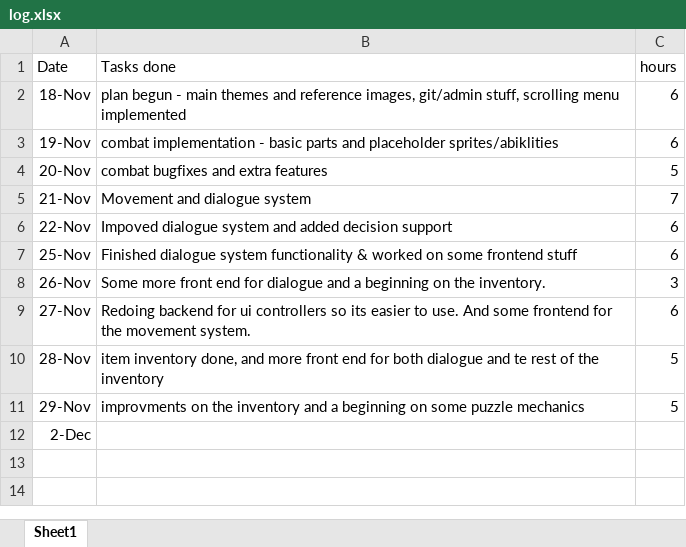
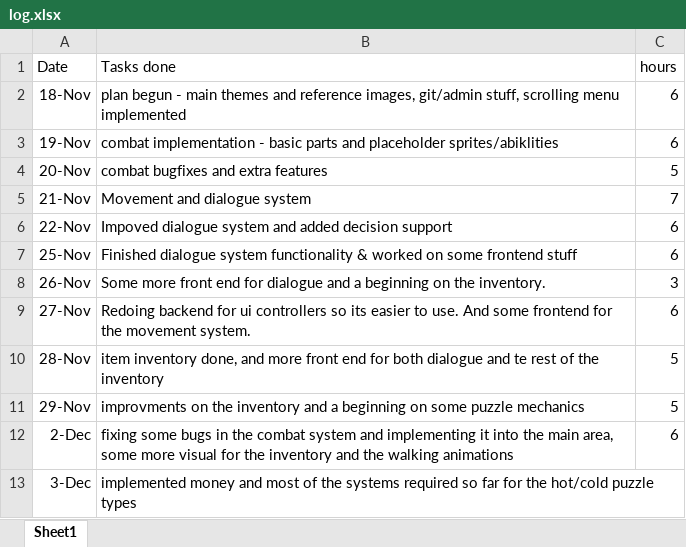
Before and after one commit to chlorine7oxide/pilus, an Excel workbook: log.xlsx, sheet Sheet1, drawn as a sheet; values as stored, in another font and other column widths than the file's, no borders; the diff names each change by its address in the sheet, - before the commit and + after, or states it on an @@ line.

Commit message:
most changes related to implemetning features for the hot/cold puzzle

```diff
--- a/log.xlsx (sheet Sheet1)
+++ b/log.xlsx (sheet Sheet1)
-B12 (Tasks done): (empty)
+B12 (Tasks done): fixing some bugs in the combat system and implementing it into the main area, some more visual for the inventory and the walking animations
-C12 (hours): (empty)
+C12 (hours): 6
+row 13: 3-Dec | implemented money and most of the systems required so far for the hot/cold puzzle types
```
Also changed, not shown: 40 other files.
